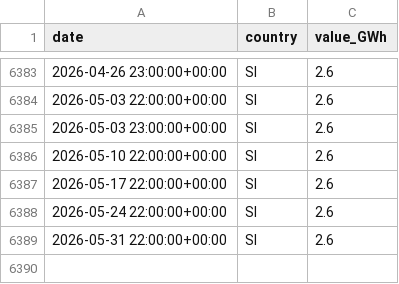
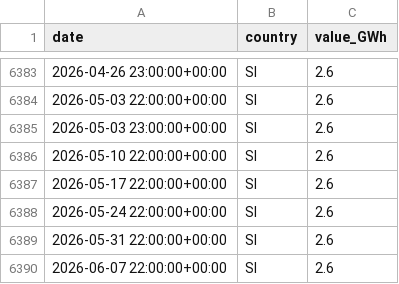
Before and after one commit to Jstavik/pp-dashboard, a CSV file: data/history/hydro_reservoirs.csv, drawn as a sheet; only a part is shown, gaps mark what is left out.

```diff
--- a/data/history/hydro_reservoirs.csv
+++ b/data/history/hydro_reservoirs.csv
@@ -6389 +6389,2 @@ date,country,value_GWh
 2026-05-31 22:00:00+00:00,SI,2.6
+2026-06-07 22:00:00+00:00,SI,2.6
```
Also changed, not shown: 1 other file.
